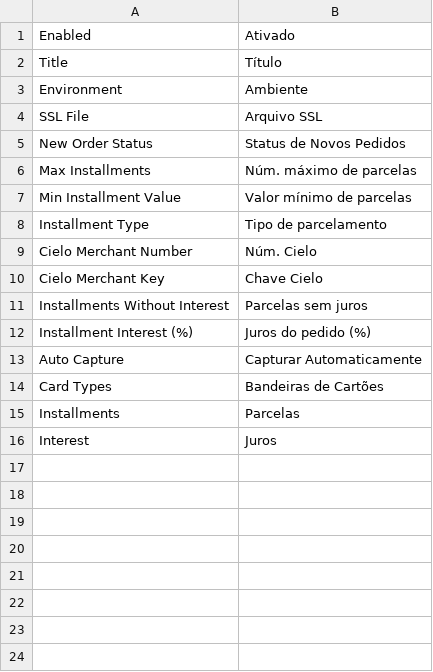
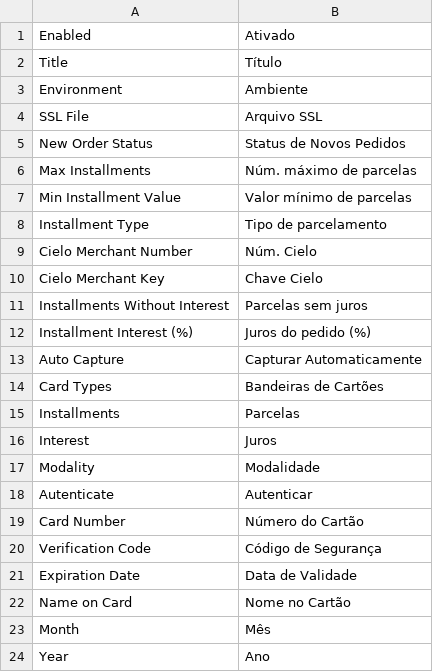
Before and after one commit to lumodas/magento-maxima-cielo, a CSV file: app/locale/pt_BR/Maxima_Cielo.csv, drawn as a sheet.

```diff
--- a/app/locale/pt_BR/Maxima_Cielo.csv
+++ b/app/locale/pt_BR/Maxima_Cielo.csv
@@ -16 +16,9 @@
 "Interest","Juros"
+"Modality","Modalidade"
+"Autenticate","Autenticar"
+"Card Number","Número do Cartão"
+"Verification Code","Código de Segurança"
+"Expiration Date","Data de Validade"
+"Name on Card","Nome no Cartão"
+"Month","Mês"
+"Year","Ano"
```
Also changed, not shown: 3 other files.
